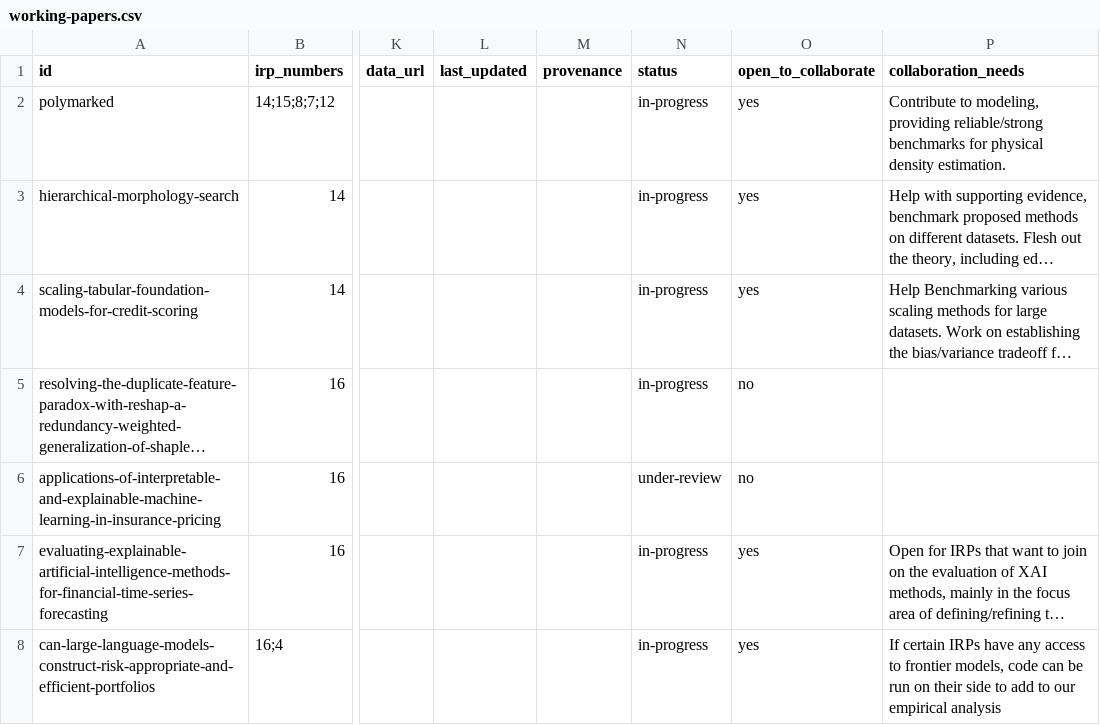
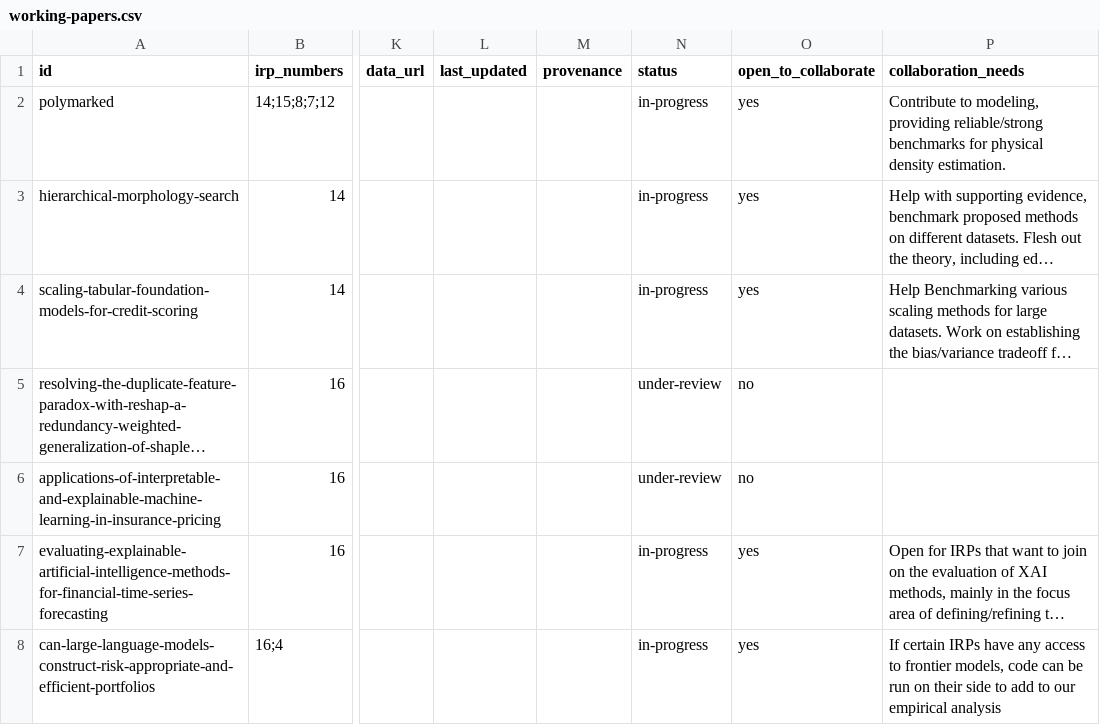
Before and after one commit to MSCA-DN-Digital-Finance/Publications, a CSV file: data/working-papers.csv, drawn as a sheet; only a part is shown, gaps mark what is left out; long unchanged cells end in …; the diff names each change by its address in the sheet, - before the commit and + after, or states it on an @@ line.

```diff
--- a/data/working-papers.csv
+++ b/data/working-papers.csv
-N5 (status): in-progress
+N5 (status): under-review
```
Also changed, not shown: 1 other file.
